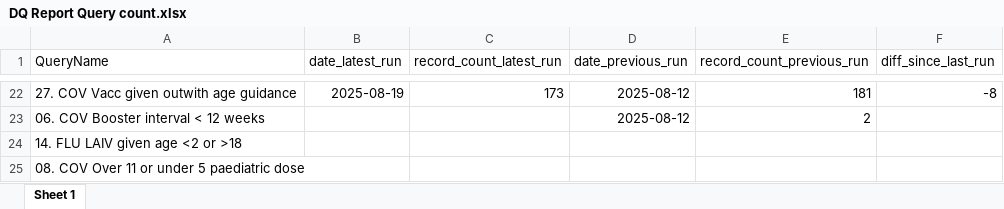
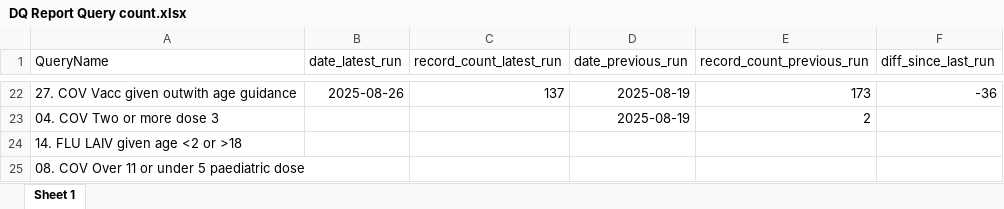
Before and after one commit to Public-Health-Scotland/vacc-dq-reporting, an Excel workbook: Outputs/DQ Report Query count.xlsx, sheet Sheet 1, drawn as a sheet; only a part is shown, gaps mark what is left out; values as stored, in another font and other column widths than the file's, no borders; table styles not drawn; the diff covers the shown part only; the diff names each change by its address in the sheet, - before the commit and + after, or states it on an @@ line.

Commit message:
commit latest query count file

```diff
--- a/Outputs/DQ Report Query count.xlsx (sheet Sheet 1)
+++ b/Outputs/DQ Report Query count.xlsx (sheet Sheet 1)
-B22 (date_latest_run): 2025-08-19
+B22 (date_latest_run): 2025-08-26
-C22 (record_count_latest_run): 173
+C22 (record_count_latest_run): 137
-D22:D23 (date_previous_run): 2025-08-12
+D22:D23 (date_previous_run): 2025-08-19
-E22 (record_count_previous_run): 181
+E22 (record_count_previous_run): 173
-F22 (diff_since_last_run): -8
+F22 (diff_since_last_run): -36
-A23 (QueryName): 06. COV Booster interval < 12 weeks
+A23 (QueryName): 04. COV Two or more dose 3
```
Also changed, not shown: 1 added row, 1 removed row and 87 edited cells elsewhere in this sheet.
